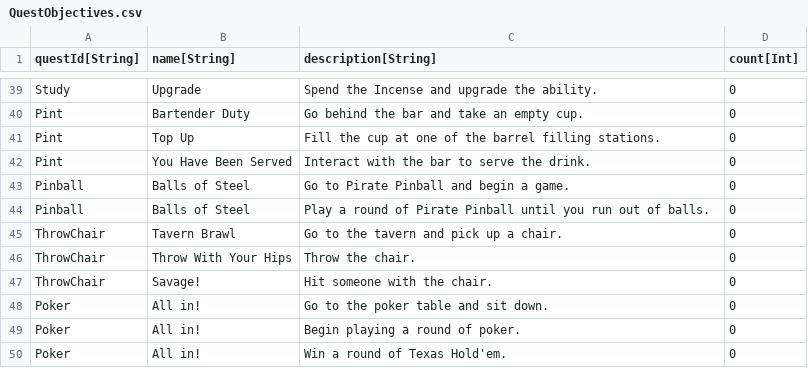
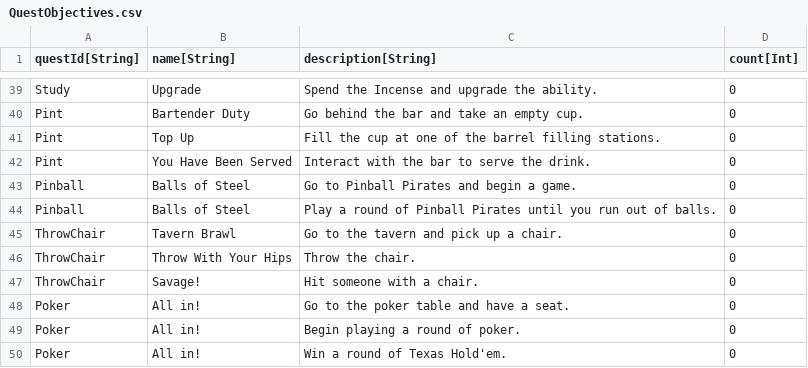
Before and after one commit to standardcombo/LootMMO, a CSV file: Data/DataTables/QuestObjectives.csv, drawn as a sheet; only a part is shown, gaps mark what is left out.

```diff
--- a/Data/DataTables/QuestObjectives.csv
+++ b/Data/DataTables/QuestObjectives.csv
@@ -42,8 +42,8 @@
 "Pint","You Have Been Served","Interact with the bar to serve the drink.","0"
-"Pinball","Balls of Steel","Go to Pirate Pinball and begin a game.","0"
-"Pinball","Balls of Steel","Play a round of Pirate Pinball until you run out of balls.","0"
+"Pinball","Balls of Steel","Go to Pinball Pirates and begin a game.","0"
+"Pinball","Balls of Steel","Play a round of Pinball Pirates until you run out of balls.","0"
 "ThrowChair","Tavern Brawl","Go to the tavern and pick up a chair.","0"
 "ThrowChair","Throw With Your Hips","Throw the chair.","0"
-"ThrowChair","Savage!","Hit someone with the chair.","0"
-"Poker","All in!","Go to the poker table and sit down.","0"
+"ThrowChair","Savage!","Hit someone with a chair.","0"
+"Poker","All in!","Go to the poker table and have a seat.","0"
 "Poker","All in!","Begin playing a round of poker.","0"
```
Also changed, not shown: Data/DataTables/QuestMetadata.csv, 1 other file.
